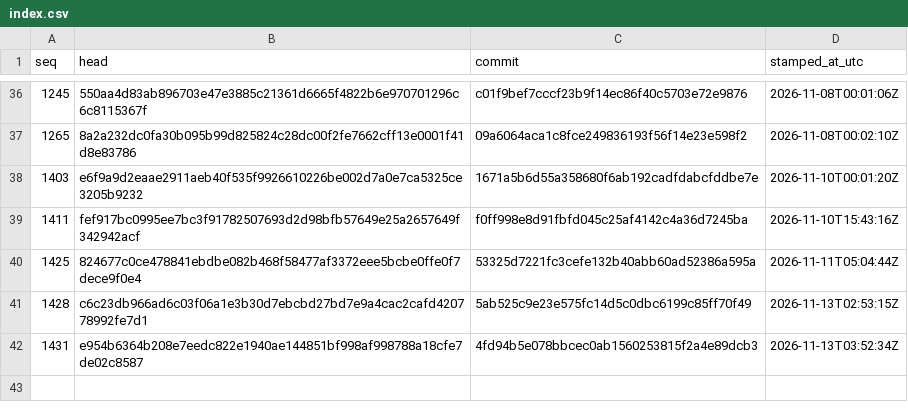
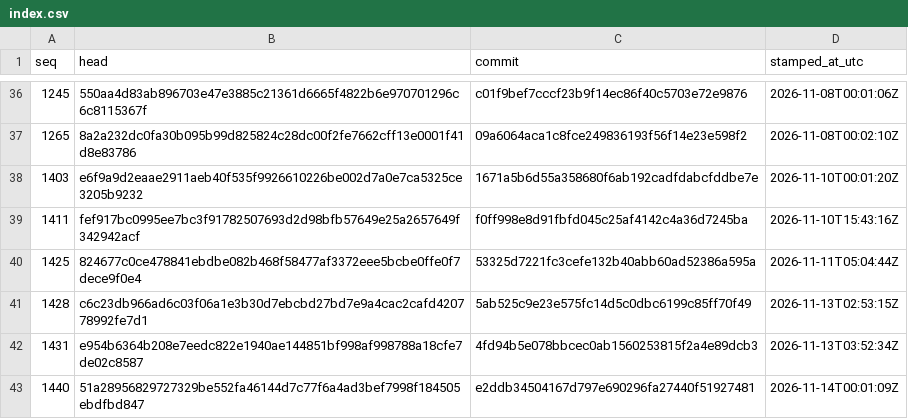
Before and after one commit to stffnpndt/tbs-trade-proof, a CSV file: index.csv, drawn as a sheet; only a part is shown, gaps mark what is left out.

```diff
--- a/index.csv
+++ b/index.csv
@@ -42 +42,2 @@ seq,head,commit,stamped_at_utc
 1431,e954b6364b208e7eedc822e1940ae144851bf998af998788a18cfe7de02c8587,4fd94b5e078bbcec0ab1560253815f2a4e89dcb3,2026-11-13T03:52:34Z
+1440,51a28956829727329be552fa46144d7c77f6a4ad3bef7998f184505ebdfbd847,e2ddb34504167d797e690296fa27440f51927481,2026-11-14T00:01:09Z
```
Also changed, not shown: 2 other files.
